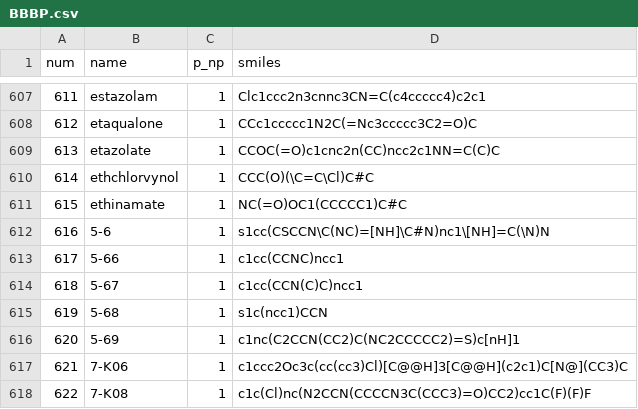
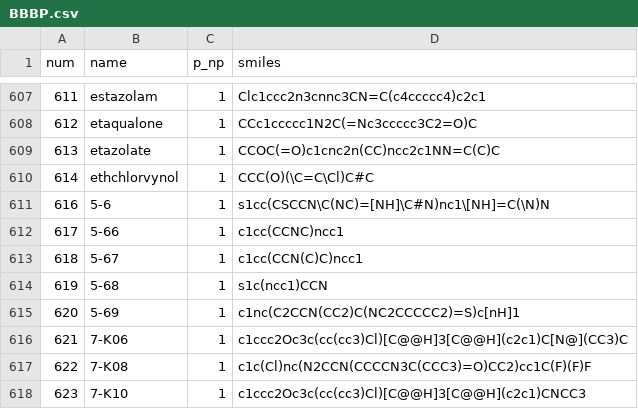
Before and after one commit to oneoftwo/CH453_AI_chemistry, a CSV file: assignment_1/BBBP.csv, drawn as a sheet; only a part is shown, gaps mark what is left out; the shorter side is filled out with more unchanged rows.

Commit message:
Update BBBP.csv

```diff
--- a/assignment_1/BBBP.csv
+++ b/assignment_1/BBBP.csv
@@ -610,3 +610,2 @@ num,name,p_np,smiles
 614,ethchlorvynol,1,CCC(O)(\C=C\Cl)C#C
-615,ethinamate,1,NC(=O)OC1(CCCCC1)C#C
 616,5-6,1,s1cc(CSCCN\C(NC)=[NH]\C#N)nc1\[NH]=C(\N)N
```
